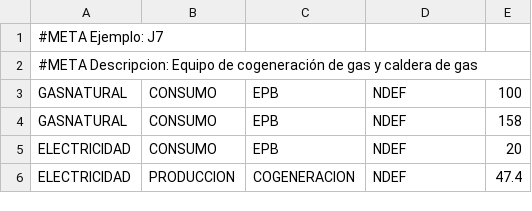
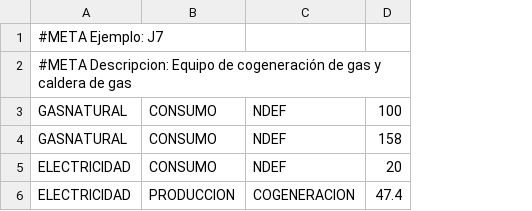
Before and after one commit to energiacte/cteepbd, a CSV file: test_data/ejemploJ7_cogenfuelgasboiler.csv, drawn as a sheet; removed rows and columns are numbered as before the commit, all else as after; the diff names each change by its address in the sheet, - before the commit and + after, or states it on an @@ line.

```diff
--- a/test_data/ejemploJ7_cogenfuelgasboiler.csv
+++ b/test_data/ejemploJ7_cogenfuelgasboiler.csv
-column C, rows 3-6: EPB | EPB | EPB | COGENERACION
-C6: NDEF
+C6: COGENERACION
```
Also changed, not shown: test_data/acs_demanda_ren_con_exclusion_auxiliares.csv, test_data/acs_demanda_ren_con_nepb.csv, 28 other files.
